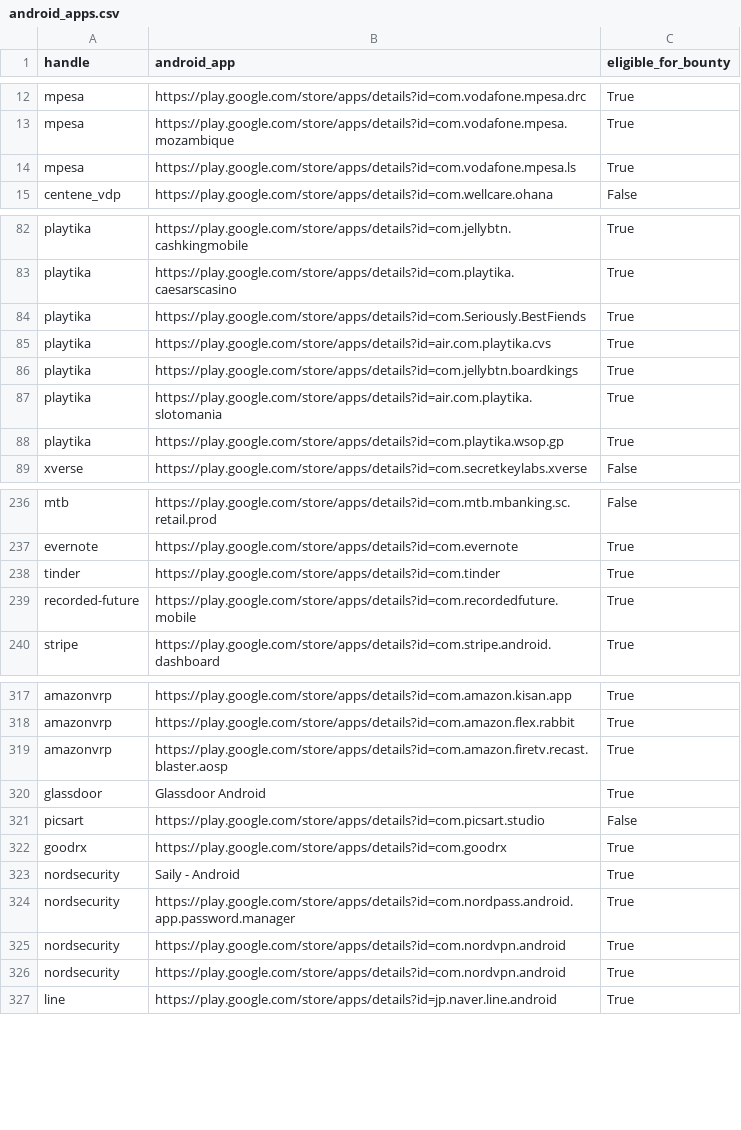
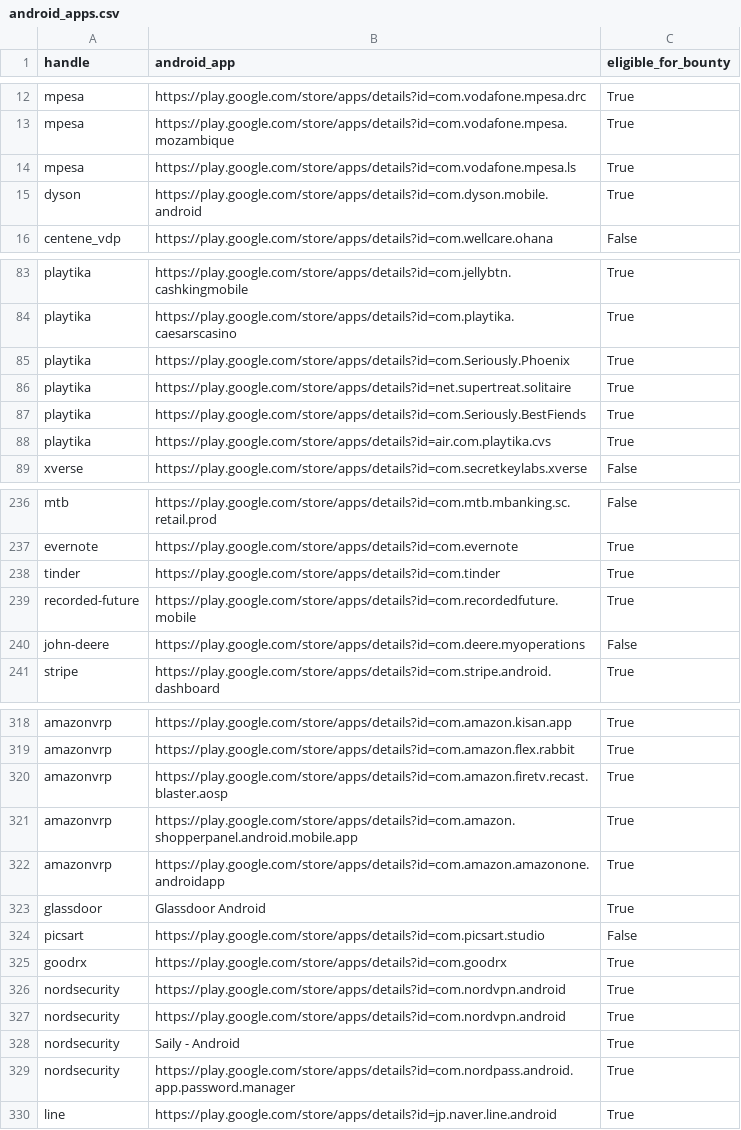
Before and after one commit to SecShiv/h1androidapp_scope, a CSV file: android_apps.csv, drawn as a sheet; only a part is shown, gaps mark what is left out; the diff covers the shown part only.

```diff
--- a/android_apps.csv
+++ b/android_apps.csv
@@ -14,2 +14,3 @@ mpesa,https://play.google.com/store/apps/details?id=com.vodafone.mpesa.mozambiqu
 mpesa,https://play.google.com/store/apps/details?id=com.vodafone.mpesa.ls,True
+dyson,https://play.google.com/store/apps/details?id=com.dyson.mobile.android,True
 centene_vdp,https://play.google.com/store/apps/details?id=com.wellcare.ohana,False
@@ -83,7 +84,6 @@ playtika,https://play.google.com/store/apps/details?id=com.jellybtn.cashkingmobi
 playtika,https://play.google.com/store/apps/details?id=com.playtika.caesarscasino,True
+playtika,https://play.google.com/store/apps/details?id=com.Seriously.Phoenix,True
+playtika,https://play.google.com/store/apps/details?id=net.supertreat.solitaire,True
 playtika,https://play.google.com/store/apps/details?id=com.Seriously.BestFiends,True
 playtika,https://play.google.com/store/apps/details?id=air.com.playtika.cvs,True
-playtika,https://play.google.com/store/apps/details?id=com.jellybtn.boardkings,True
-playtika,https://play.google.com/store/apps/details?id=air.com.playtika.slotomania,True
-playtika,https://play.google.com/store/apps/details?id=com.playtika.wsop.gp,True
 xverse,https://play.google.com/store/apps/details?id=com.secretkeylabs.xverse,False
@@ -239,2 +239,3 @@ tinder,https://play.google.com/store/apps/details?id=com.tinder,True
 recorded-future,https://play.google.com/store/apps/details?id=com.recordedfuture.mobile,True
+john-deere,https://play.google.com/store/apps/details?id=com.deere.myoperations,False
 stripe,https://play.google.com/store/apps/details?id=com.stripe.android.dashboard,True
@@ -319,2 +320,4 @@ amazonvrp,https://play.google.com/store/apps/details?id=com.amazon.flex.rabbit,T
 amazonvrp,https://play.google.com/store/apps/details?id=com.amazon.firetv.recast.blaster.aosp,True
+amazonvrp,https://play.google.com/store/apps/details?id=com.amazon.shopperpanel.android.mobile.app,True
+amazonvrp,https://play.google.com/store/apps/details?id=com.amazon.amazonone.androidapp,True
 glassdoor,Glassdoor Android,True
@@ -322,6 +325,6 @@ picsart,https://play.google.com/store/apps/details?id=com.picsart.studio,False
 goodrx,https://play.google.com/store/apps/details?id=com.goodrx,True
+nordsecurity,https://play.google.com/store/apps/details?id=com.nordvpn.android,True
+nordsecurity,https://play.google.com/store/apps/details?id=com.nordvpn.android,True
 nordsecurity,Saily - Android,True
 nordsecurity,https://play.google.com/store/apps/details?id=com.nordpass.android.app.password.manager,True
-nordsecurity,https://play.google.com/store/apps/details?id=com.nordvpn.android,True
-nordsecurity,https://play.google.com/store/apps/details?id=com.nordvpn.android,True
 line,https://play.google.com/store/apps/details?id=jp.naver.line.android,True
```
Also changed, not shown: 1 removed row and 11 moved rows elsewhere in this file, 3 other files.
